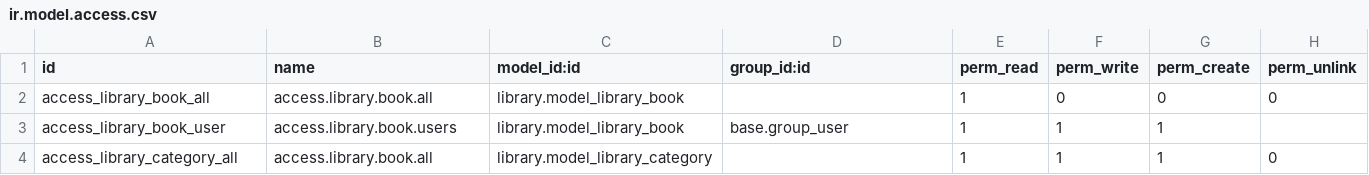
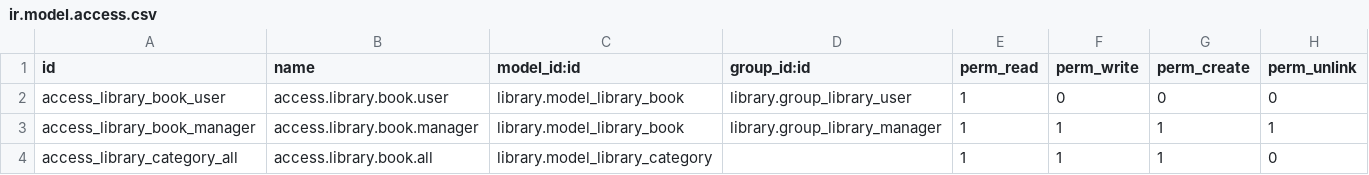
Before and after one commit to henrryyanez/test_python_12, a CSV file: product_extend/security/ir.model.access.csv, drawn as a sheet.

Commit message:
Creando grupos de seguridad con herencias, Users y Manager OK

```diff
--- a/product_extend/security/ir.model.access.csv
+++ b/product_extend/security/ir.model.access.csv
@@ -1,4 +1,4 @@
 id,name,model_id:id,group_id:id,perm_read,perm_write,perm_create,perm_unlink
-access_library_book_all,access.library.book.all,library.model_library_book,,1,0,0,0
-access_library_book_user,access.library.book.users,library.model_library_book,base.group_user,1,1,1,
+access_library_book_user,access.library.book.user,library.model_library_book,library.group_library_user,1,0,0,0
+access_library_book_manager,access.library.book.manager,library.model_library_book,library.group_library_manager,1,1,1,1
 access_library_category_all,access.library.book.all,library.model_library_category,,1,1,1,0
```
Also changed, not shown: 3 other files.
